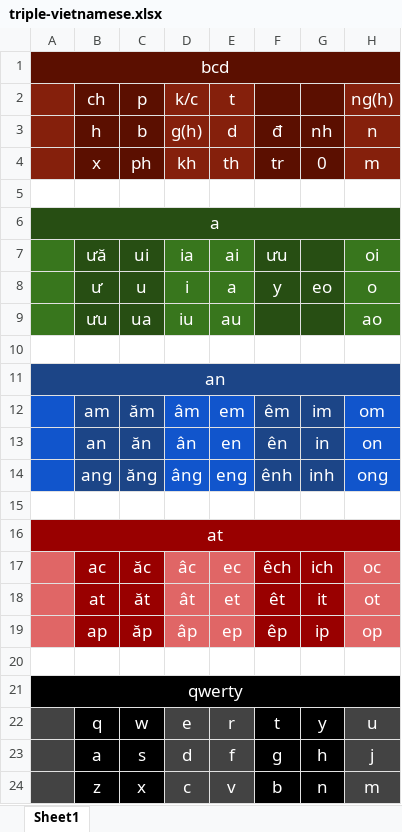
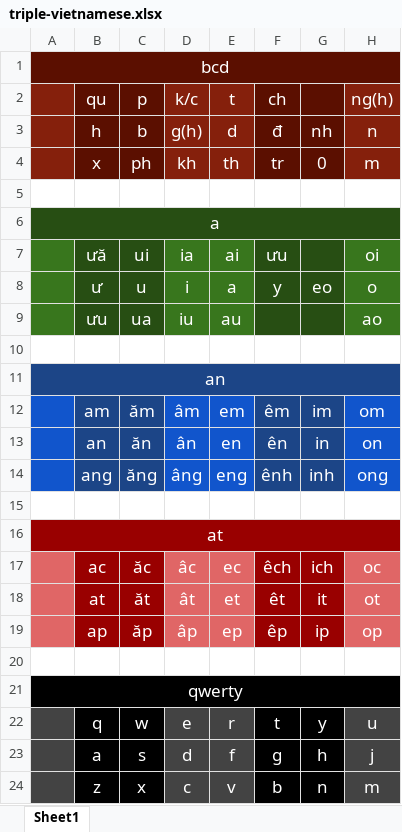
Before and after one commit to chenlin014/rime-triple-vietnamese, an Excel workbook: triple-vietnamese.xlsx, sheet Sheet1, drawn as a sheet; only a part is shown; values as stored, in another font and other column widths than the file's, no borders; the diff names each change by its address in the sheet, - before the commit and + after, or states it on an @@ line.

```diff
--- a/triple-vietnamese.xlsx (sheet Sheet1)
+++ b/triple-vietnamese.xlsx (sheet Sheet1)
-B2: ch
+B2: qu
-F2: (empty)
+F2: ch
```
Also changed, not shown: 2 other files.
